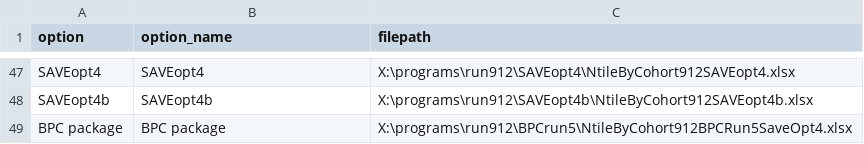
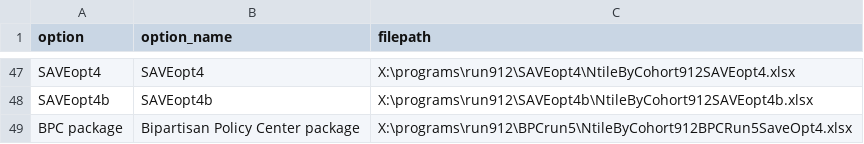
Before and after one commit to UrbanInstitute/dynasim-shiny5, a CSV file: options-guide.csv, drawn as a sheet; only a part is shown, gaps mark what is left out.

```diff
--- a/options-guide.csv
+++ b/options-guide.csv
@@ -48,2 +48,2 @@ SAVEopt4,SAVEopt4,X:\programs\run912\SAVEopt4\NtileByCohort912SAVEopt4.xlsx
 SAVEopt4b,SAVEopt4b,X:\programs\run912\SAVEopt4b\NtileByCohort912SAVEopt4b.xlsx
-BPC package,BPC package,X:\programs\run912\BPCrun5\NtileByCohort912BPCRun5SaveOpt4.xlsx
+BPC package,Bipartisan Policy Center package,X:\programs\run912\BPCrun5\NtileByCohort912BPCRun5SaveOpt4.xlsx
```
Also changed, not shown: text/option.csv, 5 other files.
